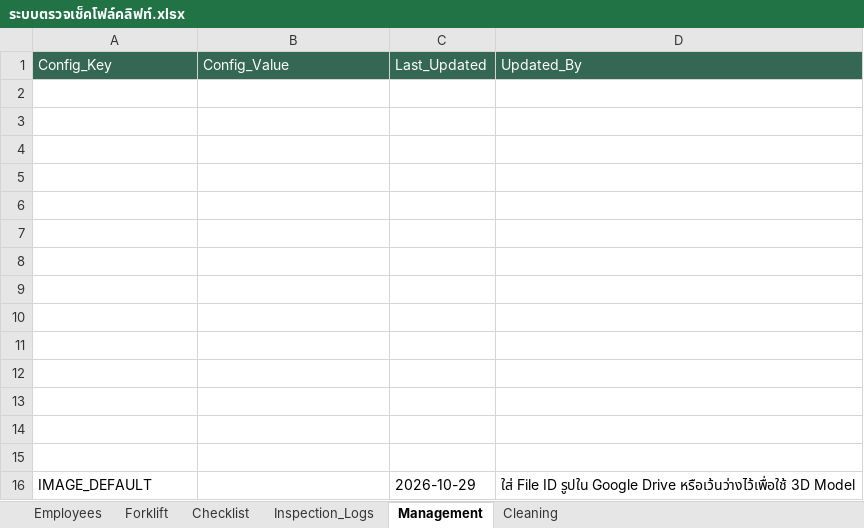
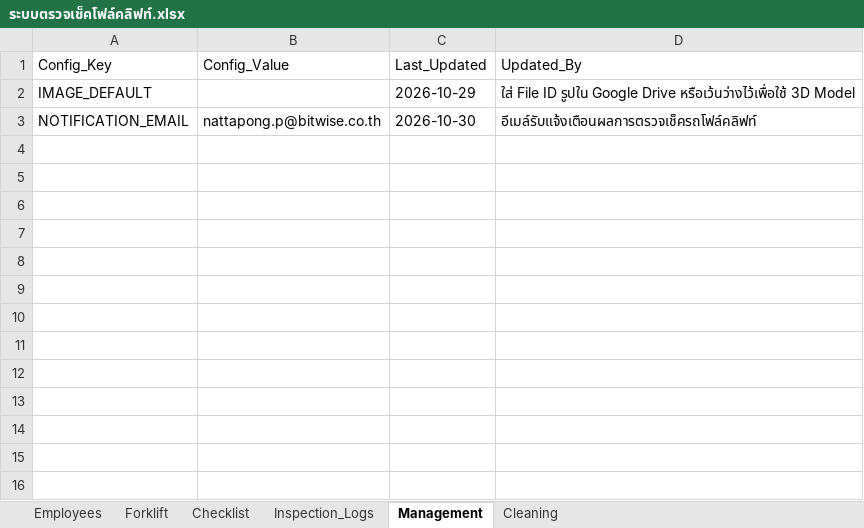
Before and after one commit to Boatna/HR-Bitwise, an Excel workbook: BW-Forklift-Inspection/ระบบตรวจเช็คโฟล์คลิฟท์.xlsx, sheet Management, drawn as a sheet; values as stored, in another font and other column widths than the file's, no borders; table styles not drawn; removed rows and columns are numbered as before the commit, all else as after; the diff names each change by its address in the sheet, - before the commit and + after, or states it on an @@ line.

```diff
--- a/BW-Forklift-Inspection/ระบบตรวจเช็คโฟล์คลิฟท์.xlsx (sheet Management)
+++ b/BW-Forklift-Inspection/ระบบตรวจเช็คโฟล์คลิฟท์.xlsx (sheet Management)
@@ A1:D1 fill: #356854 → none, text colour: #FFFFFF → black @@
-row 2: (empty)
-row 3: (empty)
-row 4: (empty)
-row 5: (empty)
-row 6: (empty)
-row 7: (empty)
-row 8: (empty)
-row 9: (empty)
-row 10: (empty)
-row 11: (empty)
-row 12: (empty)
-row 13: (empty)
-row 14: (empty)
-row 15: (empty)
+row 3: NOTIFICATION_EMAIL | nattapong.p@bitwise.co.th | 2026-10-30 | อีเมล์รับแจ้งเตือนผลการตรวจเช็ครถโฟล์คลิฟท์
```
Also changed, not shown: sheet Checklist, sheet Cleaning, sheet Employees, sheet Forklift, sheet Inspection_Logs, 22 other files.
